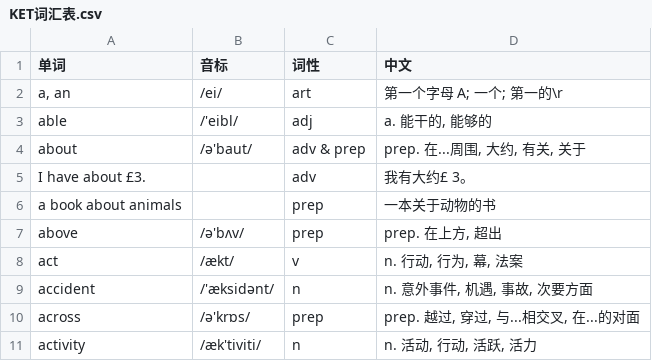
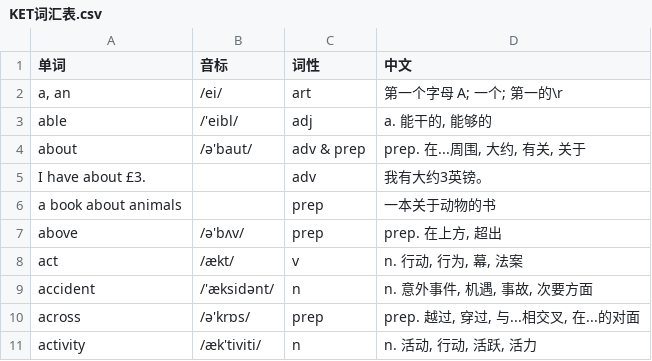
Before and after one commit to alpha-86/100-Sentences-in-English, a CSV file: 1500-KET/scripts/KET词汇表.csv, drawn as a sheet; only a part is shown.

Commit message:
fix 3 英镑

```diff
--- a/1500-KET/scripts/KET词汇表.csv
+++ b/1500-KET/scripts/KET词汇表.csv
@@ -4,3 +4,3 @@ able,/'eibl/,adj,"a. 能干的, 能够的"
 about,/ә'baut/,adv & prep,"prep. 在...周围, 大约, 有关, 关于"
-I have about £3.,,adv,我有大约£ 3。
+I have about £3.,,adv,我有大约3英镑。
 a book about animals,,prep,一本关于动物的书
```
